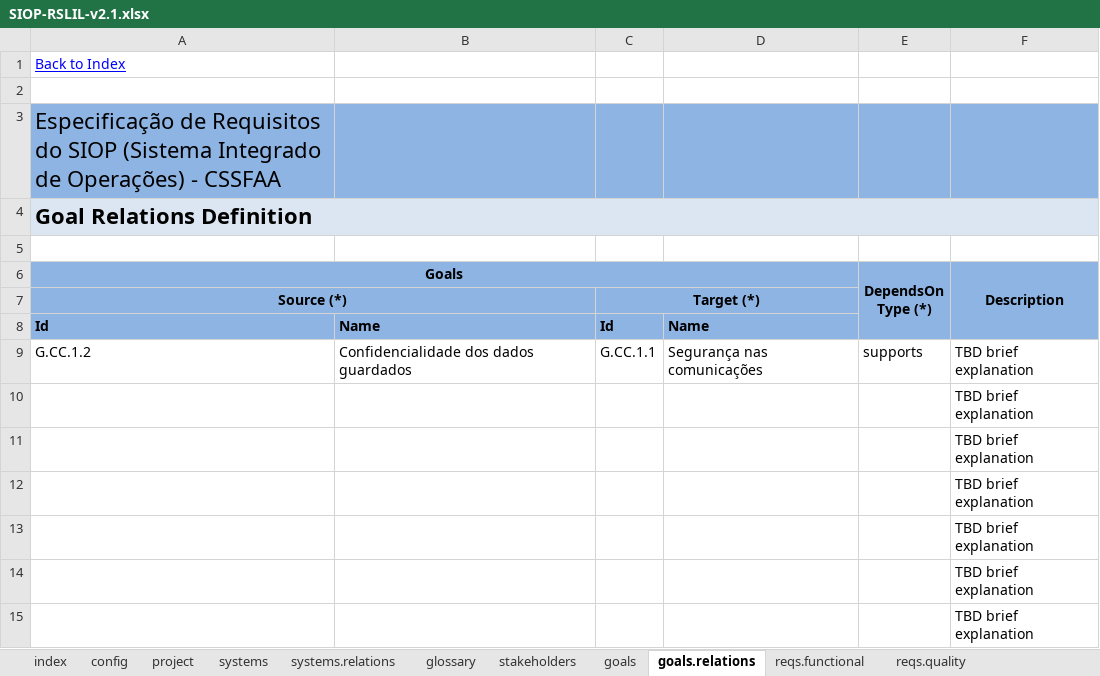
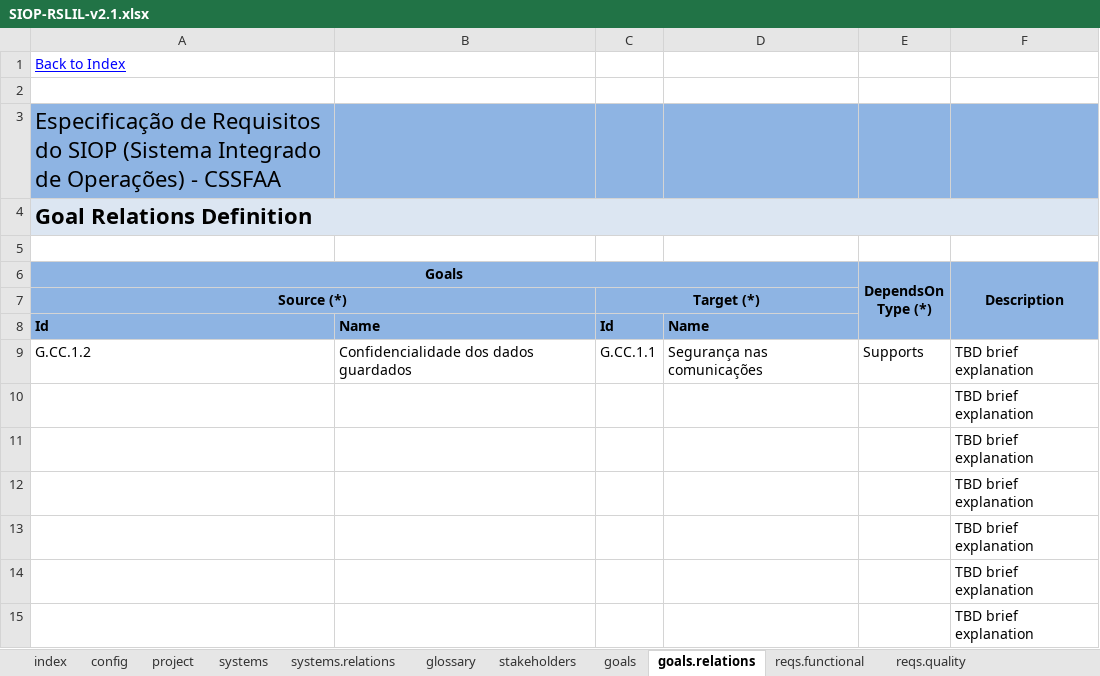
Before and after one commit to apribeiro/RSLingo-Studio, an Excel workbook: Templates/SIOP-RSLIL-v2.1.xlsx, sheet goals.relations, drawn as a sheet; values as stored, in another font and other column widths than the file's, no borders; the diff names each change by its address in the sheet, - before the commit and + after, or states it on an @@ line.

```diff
--- a/Templates/SIOP-RSLIL-v2.1.xlsx (sheet goals.relations)
+++ b/Templates/SIOP-RSLIL-v2.1.xlsx (sheet goals.relations)
-E9 (DependsOn Type (*)): supports
+E9 (DependsOn Type (*)): Supports
```
Also changed, not shown: sheet systems, sheet config, sheet systems.relations.
